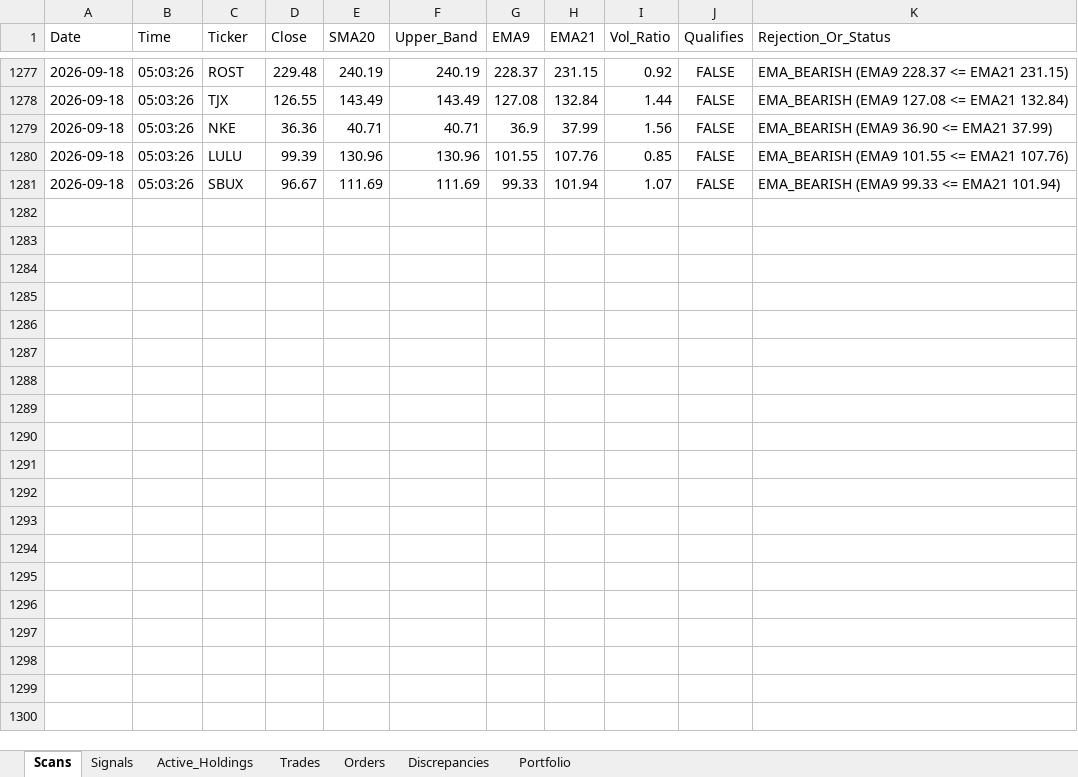
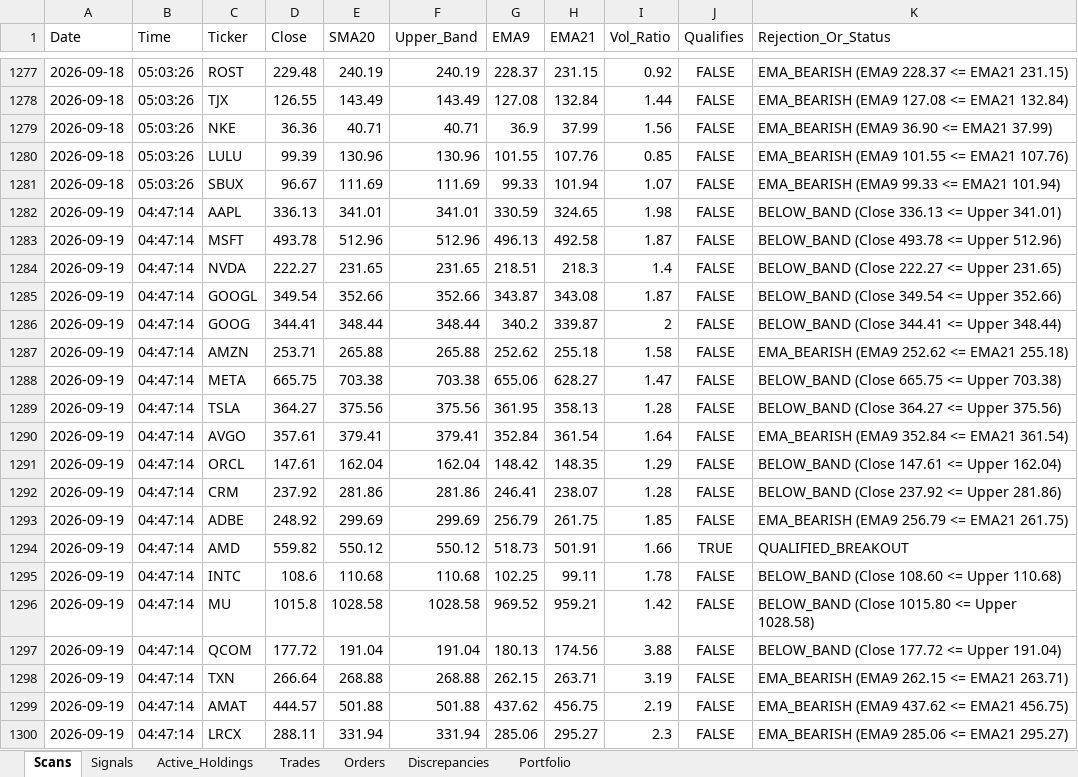
Before and after one commit to thokfoot/volatility-expansion-bot, an Excel workbook: data/trade_log_us.xlsx, sheet Scans, drawn as a sheet; only a part is shown, gaps mark what is left out; values as stored, in another font and other column widths than the file's, no borders; the diff covers the shown part only; the diff names each change by its address in the sheet, - before the commit and + after, or states it on an @@ line.

```diff
--- a/data/trade_log_us.xlsx (sheet Scans)
+++ b/data/trade_log_us.xlsx (sheet Scans)
+row 1282: 2026-09-19 | 04:47:14 | AAPL | 336.13 | 341.01 | 341.01 | 330.59 | 324.65 | 1.98 | FALSE | BELOW_BAND (Close 336.13 <= Upper 341.01)
+row 1283: 2026-09-19 | 04:47:14 | MSFT | 493.78 | 512.96 | 512.96 | 496.13 | 492.58 | 1.87 | FALSE | BELOW_BAND (Close 493.78 <= Upper 512.96)
+row 1284: 2026-09-19 | 04:47:14 | NVDA | 222.27 | 231.65 | 231.65 | 218.51 | 218.3 | 1.4 | FALSE | BELOW_BAND (Close 222.27 <= Upper 231.65)
+row 1285: 2026-09-19 | 04:47:14 | GOOGL | 349.54 | 352.66 | 352.66 | 343.87 | 343.08 | 1.87 | FALSE | BELOW_BAND (Close 349.54 <= Upper 352.66)
+row 1286: 2026-09-19 | 04:47:14 | GOOG | 344.41 | 348.44 | 348.44 | 340.2 | 339.87 | 2 | FALSE | BELOW_BAND (Close 344.41 <= Upper 348.44)
+row 1287: 2026-09-19 | 04:47:14 | AMZN | 253.71 | 265.88 | 265.88 | 252.62 | 255.18 | 1.58 | FALSE | EMA_BEARISH (EMA9 252.62 <= EMA21 255.18)
+row 1288: 2026-09-19 | 04:47:14 | META | 665.75 | 703.38 | 703.38 | 655.06 | 628.27 | 1.47 | FALSE | BELOW_BAND (Close 665.75 <= Upper 703.38)
+row 1289: 2026-09-19 | 04:47:14 | TSLA | 364.27 | 375.56 | 375.56 | 361.95 | 358.13 | 1.28 | FALSE | BELOW_BAND (Close 364.27 <= Upper 375.56)
+row 1290: 2026-09-19 | 04:47:14 | AVGO | 357.61 | 379.41 | 379.41 | 352.84 | 361.54 | 1.64 | FALSE | EMA_BEARISH (EMA9 352.84 <= EMA21 361.54)
+row 1291: 2026-09-19 | 04:47:14 | ORCL | 147.61 | 162.04 | 162.04 | 148.42 | 148.35 | 1.29 | FALSE | BELOW_BAND (Close 147.61 <= Upper 162.04)
+row 1292: 2026-09-19 | 04:47:14 | CRM | 237.92 | 281.86 | 281.86 | 246.41 | 238.07 | 1.28 | FALSE | BELOW_BAND (Close 237.92 <= Upper 281.86)
+row 1293: 2026-09-19 | 04:47:14 | ADBE | 248.92 | 299.69 | 299.69 | 256.79 | 261.75 | 1.85 | FALSE | EMA_BEARISH (EMA9 256.79 <= EMA21 261.75)
+row 1294: 2026-09-19 | 04:47:14 | AMD | 559.82 | 550.12 | 550.12 | 518.73 | 501.91 | 1.66 | TRUE | QUALIFIED_BREAKOUT
+row 1295: 2026-09-19 | 04:47:14 | INTC | 108.6 | 110.68 | 110.68 | 102.25 | 99.11 | 1.78 | FALSE | BELOW_BAND (Close 108.60 <= Upper 110.68)
+row 1296: 2026-09-19 | 04:47:14 | MU | 1015.8 | 1028.58 | 1028.58 | 969.52 | 959.21 | 1.42 | FALSE | BELOW_BAND (Close 1015.80 <= Upper 1028.58)
+row 1297: 2026-09-19 | 04:47:14 | QCOM | 177.72 | 191.04 | 191.04 | 180.13 | 174.56 | 3.88 | FALSE | BELOW_BAND (Close 177.72 <= Upper 191.04)
+row 1298: 2026-09-19 | 04:47:14 | TXN | 266.64 | 268.88 | 268.88 | 262.15 | 263.71 | 3.19 | FALSE | EMA_BEARISH (EMA9 262.15 <= EMA21 263.71)
+row 1299: 2026-09-19 | 04:47:14 | AMAT | 444.57 | 501.88 | 501.88 | 437.62 | 456.75 | 2.19 | FALSE | EMA_BEARISH (EMA9 437.62 <= EMA21 456.75)
+row 1300: 2026-09-19 | 04:47:14 | LRCX | 288.11 | 331.94 | 331.94 | 285.06 | 295.27 | 2.3 | FALSE | EMA_BEARISH (EMA9 285.06 <= EMA21 295.27)
```
Also changed, not shown: 81 added rows elsewhere in this sheet, sheet Portfolio, sheet Active_Holdings, sheet Signals, data/trade_log.xlsx, 1 other file.
